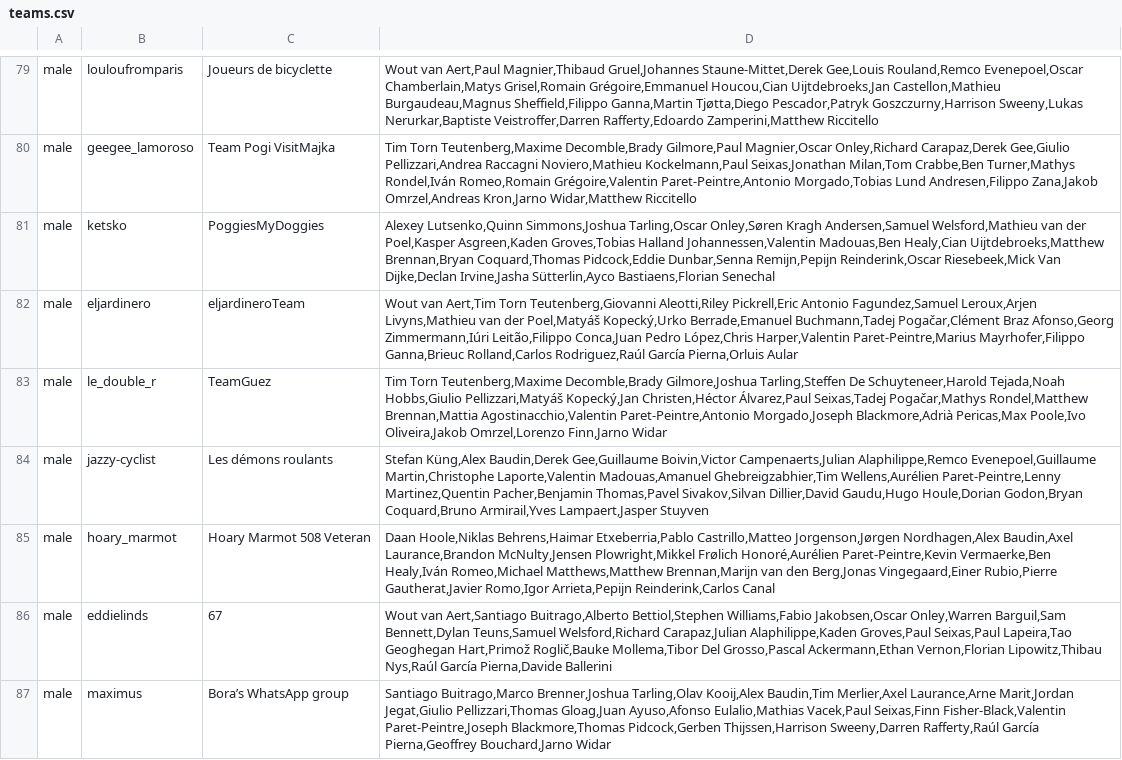
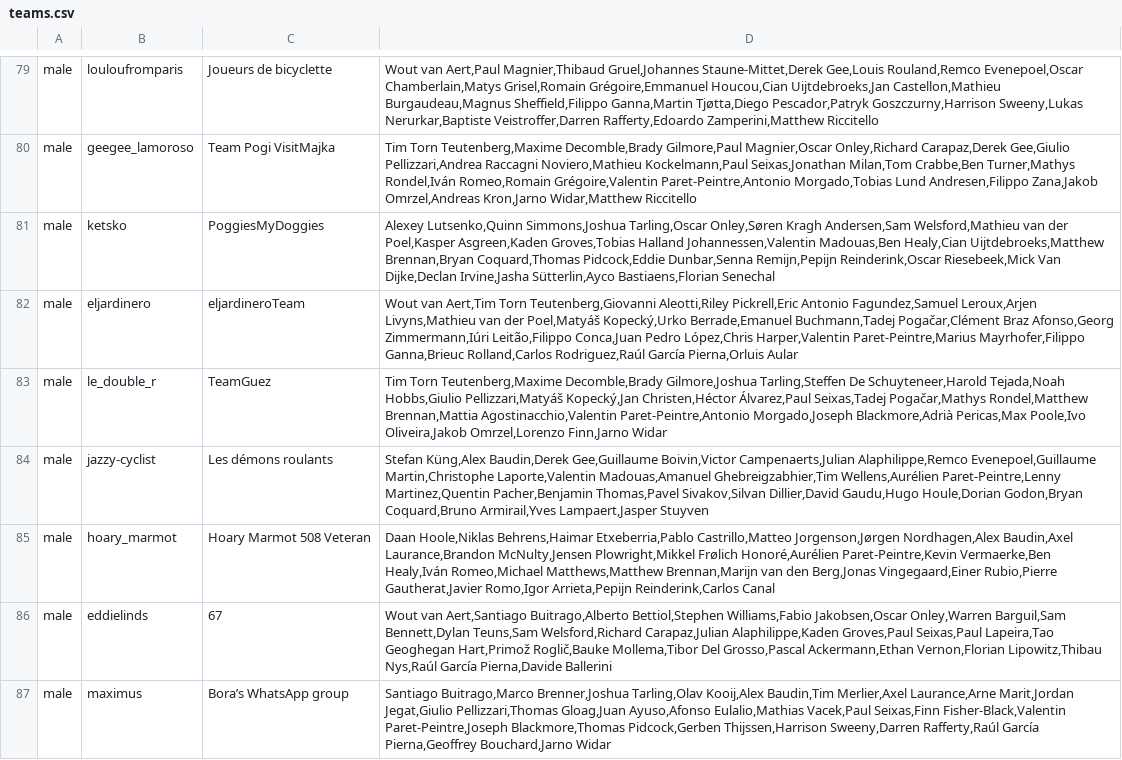
Before and after one commit to mpw5/wheres-my-vds-team, a CSV file: db/seeds/teams.csv, drawn as a sheet; only a part is shown, gaps mark what is left out; the diff covers the shown part only.

```diff
--- a/db/seeds/teams.csv
+++ b/db/seeds/teams.csv
@@ -80,3 +80,3 @@ male,louloufromparis,Joueurs de bicyclette,"Wout van Aert,Paul Magnier,Thibaud G
 male,geegee_lamoroso,Team Pogi VisitMajka,"Tim Torn Teutenberg,Maxime Decomble,Brady Gilmore,Paul Magnier,Oscar Onley,Richard Carapaz,Derek Gee,Giulio Pellizzari,Andrea Raccagni Noviero,Mathieu Kockelmann,Paul Seixas,Jonathan Milan,Tom Crabbe,Ben Turner,Mathys Rondel,Iván Romeo,Romain Grégoire,Valentin Paret-Peintre,Antonio Morgado,Tobias Lund Andresen,Filippo Zana,Jakob Omrzel,Andreas Kron,Jarno Widar,Matthew Riccitello"
-male,ketsko,PoggiesMyDoggies,"Alexey Lutsenko,Quinn Simmons,Joshua Tarling,Oscar Onley,Søren Kragh Andersen,Samuel Welsford,Mathieu van der Poel,Kasper Asgreen,Kaden Groves,Tobias Halland Johannessen,Valentin Madouas,Ben Healy,Cian Uijtdebroeks,Matthew Brennan,Bryan Coquard,Thomas Pidcock,Eddie Dunbar,Senna Remijn,Pepijn Reinderink,Oscar Riesebeek,Mick Van Dijke,Declan Irvine,Jasha Sütterlin,Ayco Bastiaens,Florian Senechal"
+male,ketsko,PoggiesMyDoggies,"Alexey Lutsenko,Quinn Simmons,Joshua Tarling,Oscar Onley,Søren Kragh Andersen,Sam Welsford,Mathieu van der Poel,Kasper Asgreen,Kaden Groves,Tobias Halland Johannessen,Valentin Madouas,Ben Healy,Cian Uijtdebroeks,Matthew Brennan,Bryan Coquard,Thomas Pidcock,Eddie Dunbar,Senna Remijn,Pepijn Reinderink,Oscar Riesebeek,Mick Van Dijke,Declan Irvine,Jasha Sütterlin,Ayco Bastiaens,Florian Senechal"
 male,eljardinero,eljardineroTeam,"Wout van Aert,Tim Torn Teutenberg,Giovanni Aleotti,Riley Pickrell,Eric Antonio Fagundez,Samuel Leroux,Arjen Livyns,Mathieu van der Poel,Matyáš Kopecký,Urko Berrade,Emanuel Buchmann,Tadej Pogačar,Clément Braz Afonso,Georg Zimmermann,Iúri Leitão,Filippo Conca,Juan Pedro López,Chris Harper,Valentin Paret-Peintre,Marius Mayrhofer,Filippo Ganna,Brieuc Rolland,Carlos Rodriguez,Raúl García Pierna,Orluis Aular"
@@ -85,3 +85,3 @@ male,jazzy-cyclist,Les démons roulants ,"Stefan Küng,Alex Baudin,Derek Gee,Gui
 male,hoary_marmot,Hoary Marmot 508 Veteran,"Daan Hoole,Niklas Behrens,Haimar Etxeberria,Pablo Castrillo,Matteo Jorgenson,Jørgen Nordhagen,Alex Baudin,Axel Laurance,Brandon McNulty,Jensen Plowright,Mikkel Frølich Honoré,Aurélien Paret-Peintre,Kevin Vermaerke,Ben Healy,Iván Romeo,Michael Matthews,Matthew Brennan,Marijn van den Berg,Jonas Vingegaard,Einer Rubio,Pierre Gautherat,Javier Romo,Igor Arrieta,Pepijn Reinderink,Carlos Canal"
-male,eddielinds,67,"Wout van Aert,Santiago Buitrago,Alberto Bettiol,Stephen Williams,Fabio Jakobsen,Oscar Onley,Warren Barguil,Sam Bennett,Dylan Teuns,Samuel Welsford,Richard Carapaz,Julian Alaphilippe,Kaden Groves,Paul Seixas,Paul Lapeira,Tao Geoghegan Hart,Primož Roglič,Bauke Mollema,Tibor Del Grosso,Pascal Ackermann,Ethan Vernon,Florian Lipowitz,Thibau Nys,Raúl García Pierna,Davide Ballerini"
+male,eddielinds,67,"Wout van Aert,Santiago Buitrago,Alberto Bettiol,Stephen Williams,Fabio Jakobsen,Oscar Onley,Warren Barguil,Sam Bennett,Dylan Teuns,Sam Welsford,Richard Carapaz,Julian Alaphilippe,Kaden Groves,Paul Seixas,Paul Lapeira,Tao Geoghegan Hart,Primož Roglič,Bauke Mollema,Tibor Del Grosso,Pascal Ackermann,Ethan Vernon,Florian Lipowitz,Thibau Nys,Raúl García Pierna,Davide Ballerini"
 male,maximus,Bora’s WhatsApp group ,"Santiago Buitrago,Marco Brenner,Joshua Tarling,Olav Kooij,Alex Baudin,Tim Merlier,Axel Laurance,Arne Marit,Jordan Jegat,Giulio Pellizzari,Thomas Gloag,Juan Ayuso,Afonso Eulalio,Mathias Vacek,Paul Seixas,Finn Fisher-Black,Valentin Paret-Peintre,Joseph Blackmore,Thomas Pidcock,Gerben Thijssen,Harrison Sweeny,Darren Rafferty,Raúl García Pierna,Geoffrey Bouchard,Jarno Widar"
```
Also changed, not shown: 91 edited cells elsewhere in this file, 3 other files.
